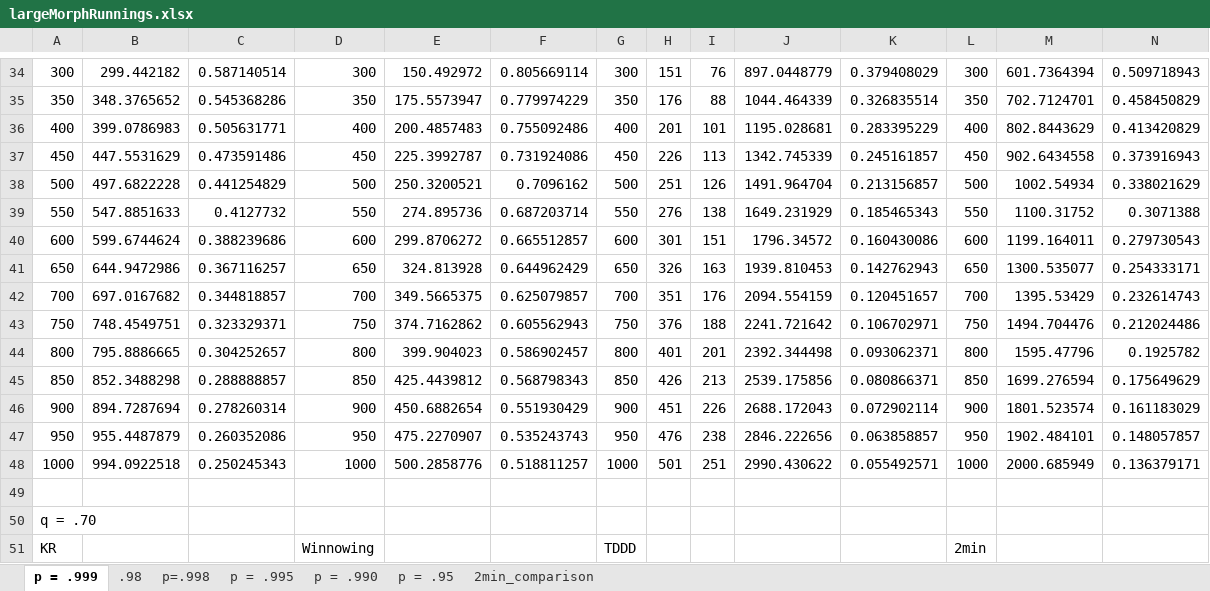
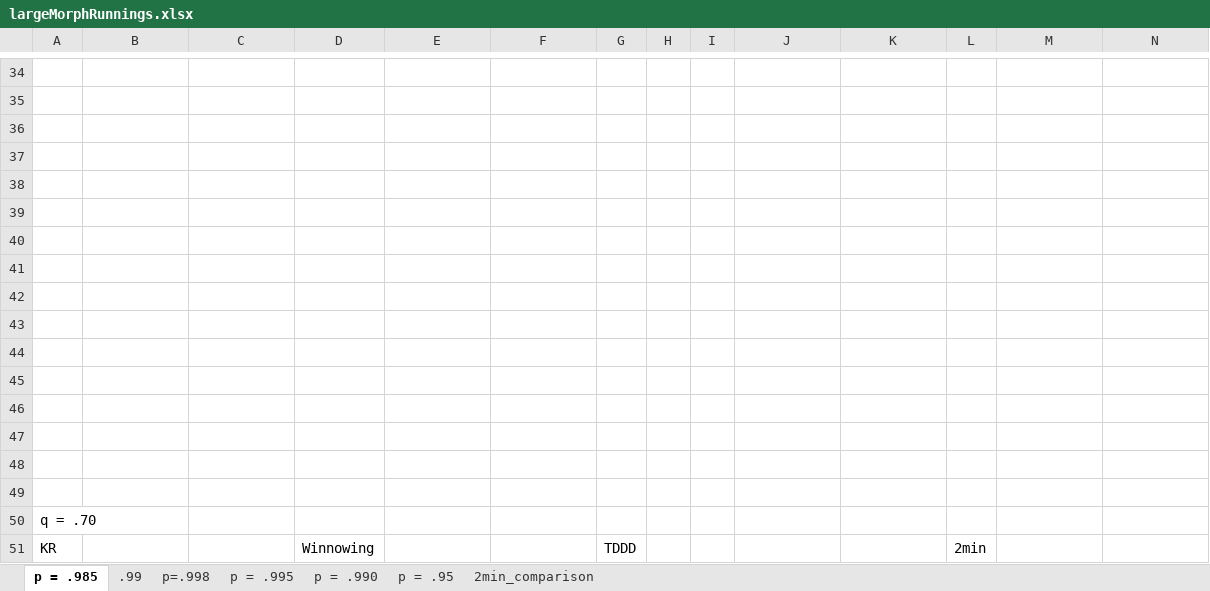
Before and after one commit to therealshah/Thesis, an Excel workbook: graphs/largeMorphRunnings.xlsx, sheet p = .985, drawn as a sheet; only a part is shown, gaps mark what is left out; values as stored, in another font and other column widths than the file's, no borders; charts and pictures not drawn; the diff covers the shown part only; the diff names each change by its address in the sheet, - before the commit and + after, or states it on an @@ line.

```diff
--- a/graphs/largeMorphRunnings.xlsx (sheet p = .985)
+++ b/graphs/largeMorphRunnings.xlsx (sheet p = .985)
-sheet tab: p = .999
+sheet tab: p = .985
-sheet tab: .98
+sheet tab: .99
-row 34: 300 | 299.442182 | 0.587140514 | 300 | 150.492972 | 0.805669114 | 300 | 151 | 76 | 897.0448779 | 0.379408029 | 300 | 601.7364394 | 0.509718943
+row 34: (empty)
-row 35: 350 | 348.3765652 | 0.545368286 | 350 | 175.5573947 | 0.779974229 | 350 | 176 | 88 | 1044.464339 | 0.326835514 | 350 | 702.7124701 | 0.458450829
+row 35: (empty)
-row 36: 400 | 399.0786983 | 0.505631771 | 400 | 200.4857483 | 0.755092486 | 400 | 201 | 101 | 1195.028681 | 0.283395229 | 400 | 802.8443629 | 0.413420829
+row 36: (empty)
-row 37: 450 | 447.5531629 | 0.473591486 | 450 | 225.3992787 | 0.731924086 | 450 | 226 | 113 | 1342.745339 | 0.245161857 | 450 | 902.6434558 | 0.373916943
+row 37: (empty)
-row 38: 500 | 497.6822228 | 0.441254829 | 500 | 250.3200521 | 0.7096162 | 500 | 251 | 126 | 1491.964704 | 0.213156857 | 500 | 1002.54934 | 0.338021629
+row 38: (empty)
-row 39: 550 | 547.8851633 | 0.4127732 | 550 | 274.895736 | 0.687203714 | 550 | 276 | 138 | 1649.231929 | 0.185465343 | 550 | 1100.31752 | 0.3071388
+row 39: (empty)
-row 40: 600 | 599.6744624 | 0.388239686 | 600 | 299.8706272 | 0.665512857 | 600 | 301 | 151 | 1796.34572 | 0.160430086 | 600 | 1199.164011 | 0.279730543
+row 40: (empty)
-row 41: 650 | 644.9472986 | 0.367116257 | 650 | 324.813928 | 0.644962429 | 650 | 326 | 163 | 1939.810453 | 0.142762943 | 650 | 1300.535077 | 0.254333171
+row 41: (empty)
-row 42: 700 | 697.0167682 | 0.344818857 | 700 | 349.5665375 | 0.625079857 | 700 | 351 | 176 | 2094.554159 | 0.120451657 | 700 | 1395.53429 | 0.232614743
+row 42: (empty)
-row 43: 750 | 748.4549751 | 0.323329371 | 750 | 374.7162862 | 0.605562943 | 750 | 376 | 188 | 2241.721642 | 0.106702971 | 750 | 1494.704476 | 0.212024486
+row 43: (empty)
-row 44: 800 | 795.8886665 | 0.304252657 | 800 | 399.904023 | 0.586902457 | 800 | 401 | 201 | 2392.344498 | 0.093062371 | 800 | 1595.47796 | 0.1925782
+row 44: (empty)
-row 45: 850 | 852.3488298 | 0.288888857 | 850 | 425.4439812 | 0.568798343 | 850 | 426 | 213 | 2539.175856 | 0.080866371 | 850 | 1699.276594 | 0.175649629
+row 45: (empty)
-row 46: 900 | 894.7287694 | 0.278260314 | 900 | 450.6882654 | 0.551930429 | 900 | 451 | 226 | 2688.172043 | 0.072902114 | 900 | 1801.523574 | 0.161183029
+row 46: (empty)
-row 47: 950 | 955.4487879 | 0.260352086 | 950 | 475.2270907 | 0.535243743 | 950 | 476 | 238 | 2846.222656 | 0.063858857 | 950 | 1902.484101 | 0.148057857
+row 47: (empty)
-row 48: 1000 | 994.0922518 | 0.250245343 | 1000 | 500.2858776 | 0.518811257 | 1000 | 501 | 251 | 2990.430622 | 0.055492571 | 1000 | 2000.685949 | 0.136379171
+row 48: (empty)
```
Also changed, not shown: 19 added rows, 38 removed rows and 246 edited cells elsewhere in this sheet, sheet .99, charts or pictures.
